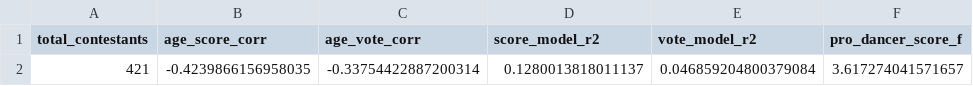
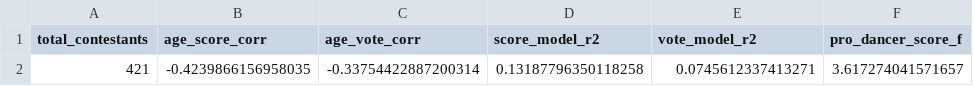
Before and after one commit to Jaxon1216/MathModelHub, a CSV file: competitions/Coder/问题三/results_summary.csv, drawn as a sheet; only a part is shown; the diff names each change by its address in the sheet, - before the commit and + after, or states it on an @@ line.

```diff
--- a/competitions/Coder/问题三/results_summary.csv
+++ b/competitions/Coder/问题三/results_summary.csv
-D2 (score_model_r2): 0.1280013818011137
+D2 (score_model_r2): 0.13187796350118258
-E2 (vote_model_r2): 0.046859204800379084
+E2 (vote_model_r2): 0.0745612337413271
```
Also changed, not shown: competitions/Coder/问题三/feature_importance.csv, 28 other files.
